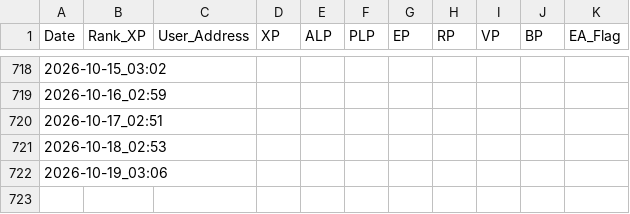
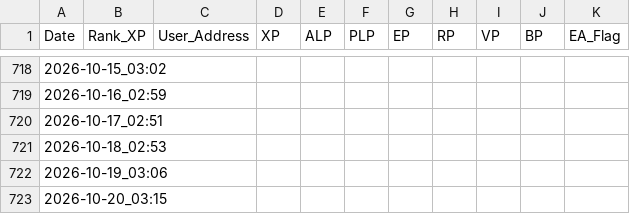
Before and after one commit to Raul0287/LXP-L, a CSV file: log.csv, drawn as a sheet; only a part is shown, gaps mark what is left out; the diff names each change by its address in the sheet, - before the commit and + after, or states it on an @@ line.

```diff
--- a/log.csv
+++ b/log.csv
+row 723: 2026-10-20_03:15
```
